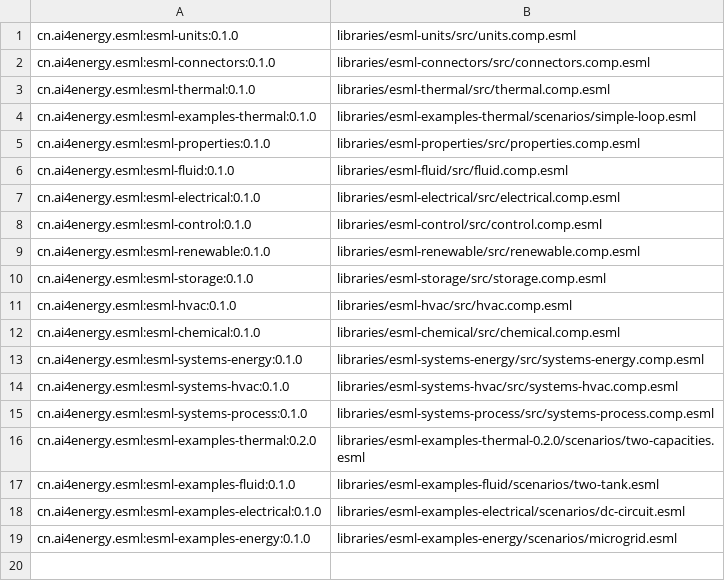
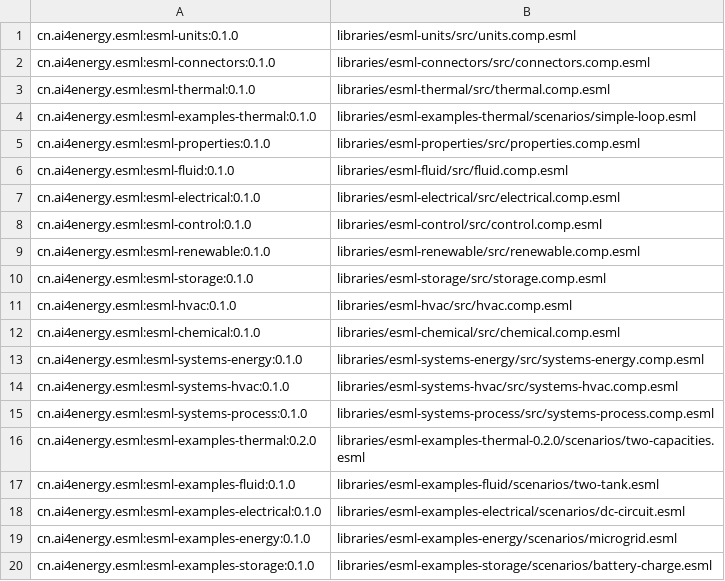
Before and after one commit to ai4energy/esml-libraries, a TSV file: registry.tsv, drawn as a sheet.

```diff
--- a/registry.tsv
+++ b/registry.tsv
@@ -19 +19,2 @@ cn.ai4energy.esml:esml-examples-electrical:0.1.0	libraries/esml-examples-electri
 cn.ai4energy.esml:esml-examples-energy:0.1.0	libraries/esml-examples-energy/scenarios/microgrid.esml
+cn.ai4energy.esml:esml-examples-storage:0.1.0	libraries/esml-examples-storage/scenarios/battery-charge.esml
```
Also changed, not shown: registry/index.tsv, registry/namespaces.tsv, 4 other files.
